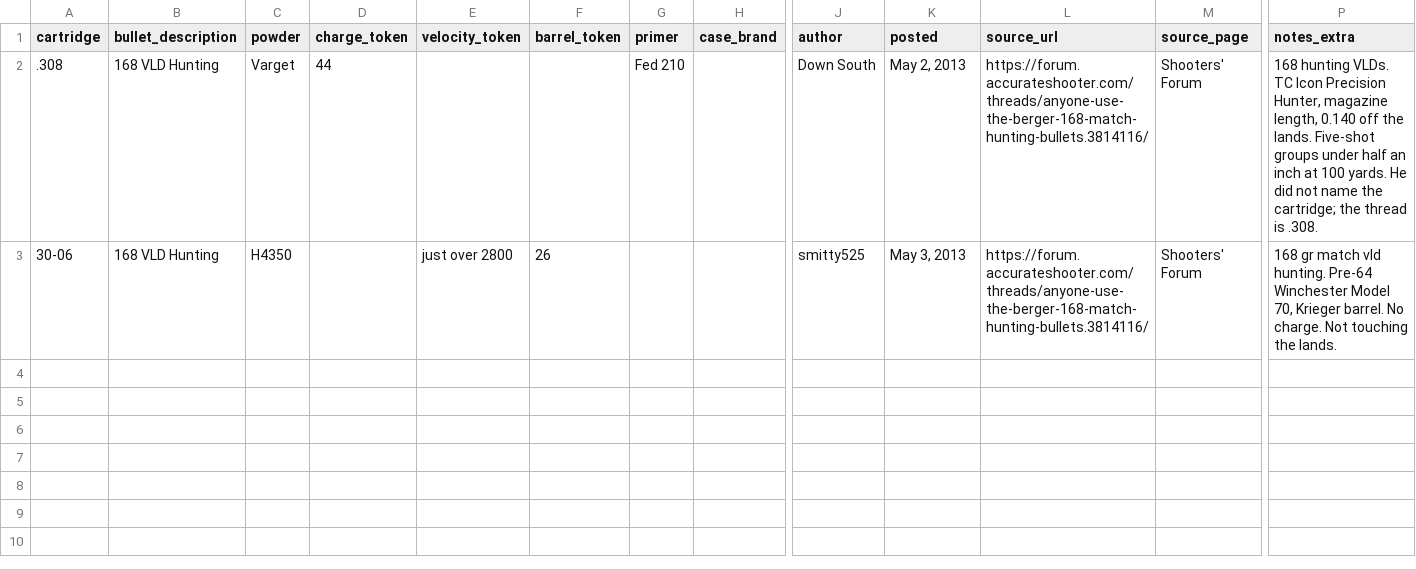
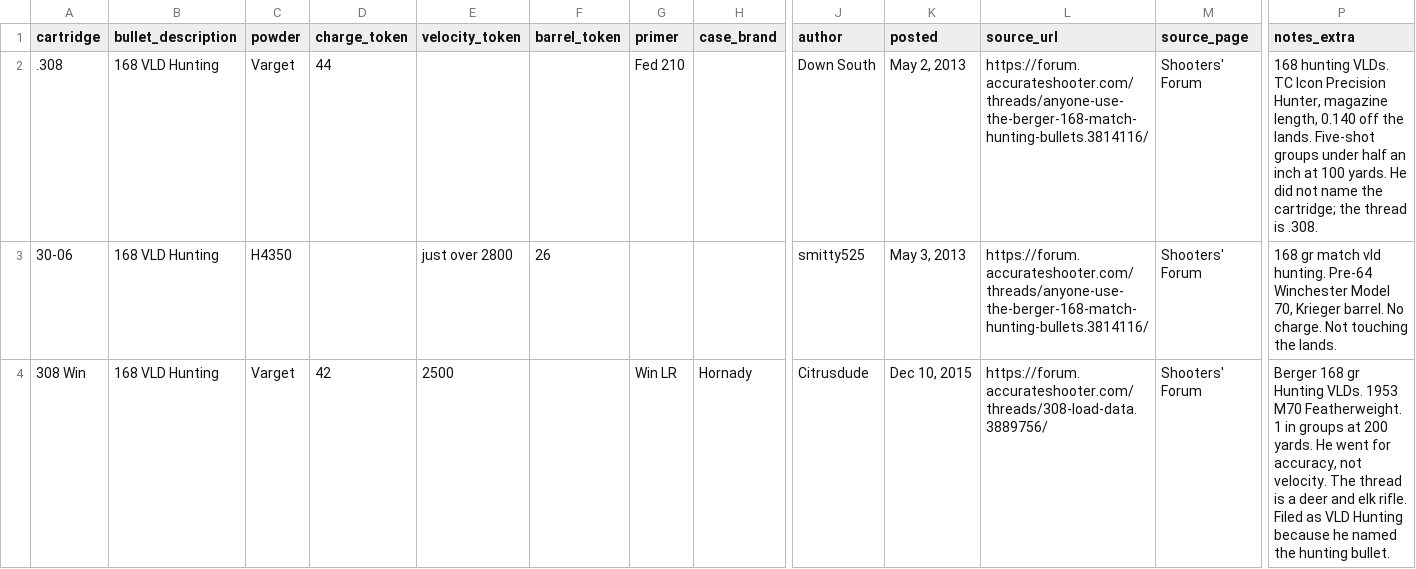
Before and after one commit to kevinlchristianson/Ballistic-Comparison-App, a CSV file: data/loads/inputs/2026-10-27-berger-vld-hunting-30cal-168gr.csv, drawn as a sheet; only a part is shown, gaps mark what is left out; rows hold the shown columns only; the diff names each change by its address in the sheet, - before the commit and + after, or states it on an @@ line.

```diff
--- a/data/loads/inputs/2026-10-27-berger-vld-hunting-30cal-168gr.csv
+++ b/data/loads/inputs/2026-10-27-berger-vld-hunting-30cal-168gr.csv
+row 4: 308 Win | 168 VLD Hunting | Varget | 42 | 2500 |  | Win LR | Hornady | Citrusdude | Dec 10, 2015 | https://forum.accurateshooter.com/threads/308-load-data.3889756/ | Shooters' Forum | Berger 168 gr Hunting VLDs. 1953 M70 Featherweight. 1 in groups at 200 yards. He went for accuracy, not velocity. The thread is a deer and elk rifle. Filed as VLD Hunting because he named the hunting bullet.
```
Also changed, not shown: data/loads/inputs/2026-10-27-berger-vld-hunting-30cal-175gr.csv, 3 other files.
